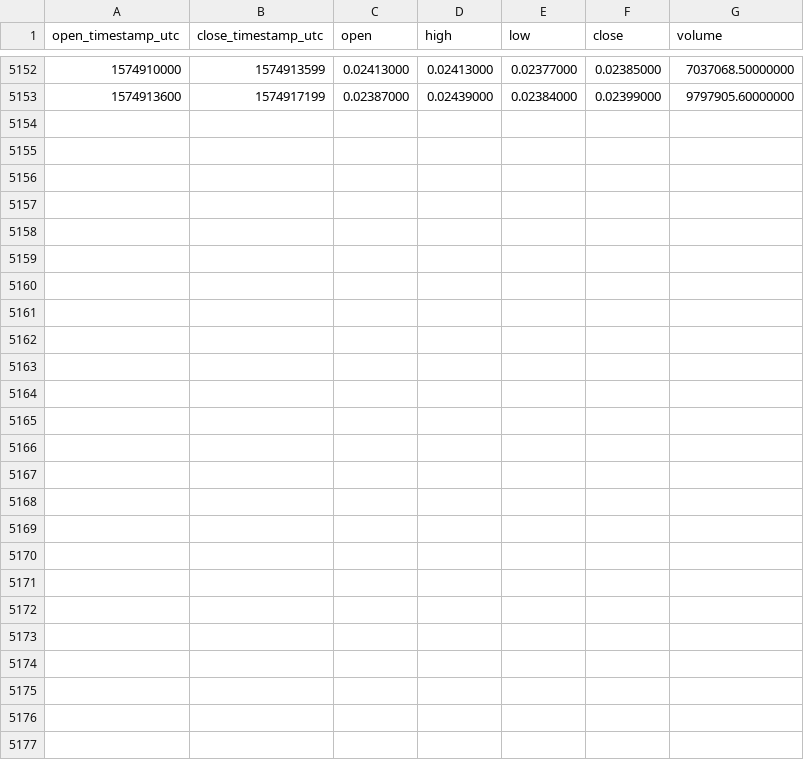
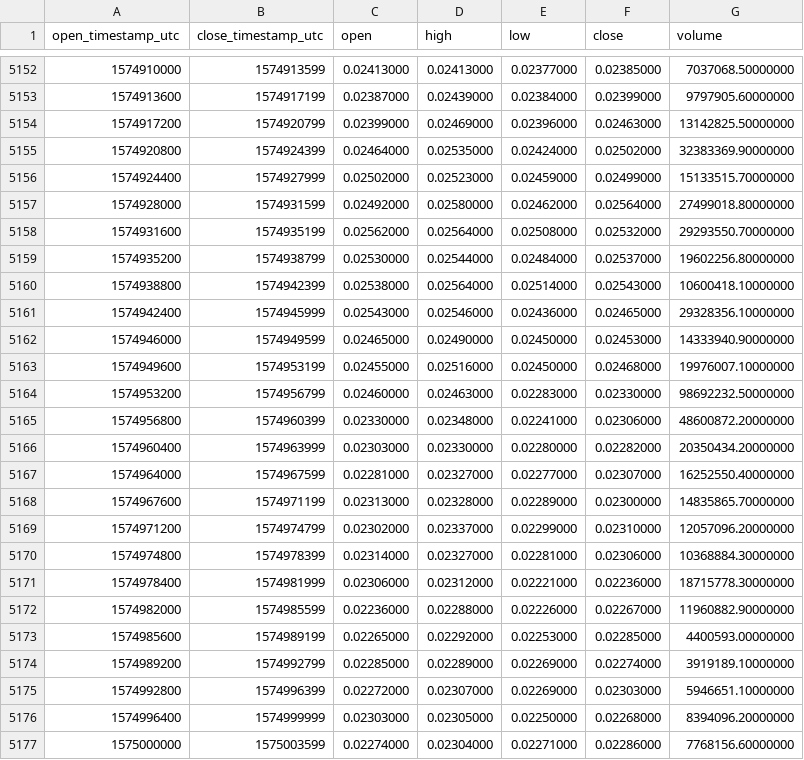
Before and after one commit to cryptobigbro/binance-MATICUSDT, a CSV file: binance-MATICUSDT-1h.csv, drawn as a sheet; only a part is shown, gaps mark what is left out.

Commit message:
Update OHLCV data.

```diff
--- a/binance-MATICUSDT-1h.csv
+++ b/binance-MATICUSDT-1h.csv
@@ -5153 +5153,25 @@ open_timestamp_utc,close_timestamp_utc,open,high,low,close,volume
 1574913600,1574917199,0.02387000,0.02439000,0.02384000,0.02399000,9797905.60000000
+1574917200,1574920799,0.02399000,0.02469000,0.02396000,0.02463000,13142825.50000000
+1574920800,1574924399,0.02464000,0.02535000,0.02424000,0.02502000,32383369.90000000
+1574924400,1574927999,0.02502000,0.02523000,0.02459000,0.02499000,15133515.70000000
+1574928000,1574931599,0.02492000,0.02580000,0.02462000,0.02564000,27499018.80000000
+1574931600,1574935199,0.02562000,0.02564000,0.02508000,0.02532000,29293550.70000000
+1574935200,1574938799,0.02530000,0.02544000,0.02484000,0.02537000,19602256.80000000
+1574938800,1574942399,0.02538000,0.02564000,0.02514000,0.02543000,10600418.10000000
+1574942400,1574945999,0.02543000,0.02546000,0.02436000,0.02465000,29328356.10000000
+1574946000,1574949599,0.02465000,0.02490000,0.02450000,0.02453000,14333940.90000000
+1574949600,1574953199,0.02455000,0.02516000,0.02450000,0.02468000,19976007.10000000
+1574953200,1574956799,0.02460000,0.02463000,0.02283000,0.02330000,98692232.50000000
+1574956800,1574960399,0.02330000,0.02348000,0.02241000,0.02306000,48600872.20000000
+1574960400,1574963999,0.02303000,0.02330000,0.02280000,0.02282000,20350434.20000000
+1574964000,1574967599,0.02281000,0.02327000,0.02277000,0.02307000,16252550.40000000
+1574967600,1574971199,0.02313000,0.02328000,0.02289000,0.02300000,14835865.70000000
+1574971200,1574974799,0.02302000,0.02337000,0.02299000,0.02310000,12057096.20000000
+1574974800,1574978399,0.02314000,0.02327000,0.02281000,0.02306000,10368884.30000000
+1574978400,1574981999,0.02306000,0.02312000,0.02221000,0.02236000,18715778.30000000
+1574982000,1574985599,0.02236000,0.02288000,0.02226000,0.02267000,11960882.90000000
+1574985600,1574989199,0.02265000,0.02292000,0.02253000,0.02285000,4400593.00000000
+1574989200,1574992799,0.02285000,0.02289000,0.02269000,0.02274000,3919189.10000000
+1574992800,1574996399,0.02272000,0.02307000,0.02269000,0.02303000,5946651.10000000
+1574996400,1574999999,0.02303000,0.02305000,0.02250000,0.02268000,8394096.20000000
+1575000000,1575003599,0.02274000,0.02304000,0.02271000,0.02286000,7768156.60000000
```
Also changed, not shown: binance-MATICUSDT-1d.csv.
